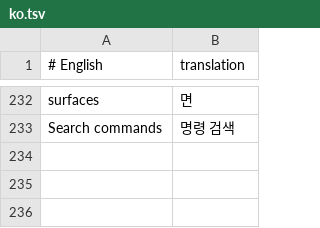
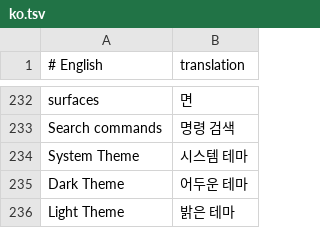
Before and after one commit to Oneptica/instaOptics, a TSV file: crates/ui-egui/i18n/ko.tsv, drawn as a sheet; only a part is shown, gaps mark what is left out; the diff names each change by its address in the sheet, - before the commit and + after, or states it on an @@ line.

```diff
--- a/crates/ui-egui/i18n/ko.tsv
+++ b/crates/ui-egui/i18n/ko.tsv
+row 234: System Theme | 시스템 테마
+row 235: Dark Theme | 어두운 테마
+row 236: Light Theme | 밝은 테마
```
Also changed, not shown: crates/ui-egui/i18n/fr.tsv, crates/ui-egui/i18n/ja.tsv, 6 other files.
